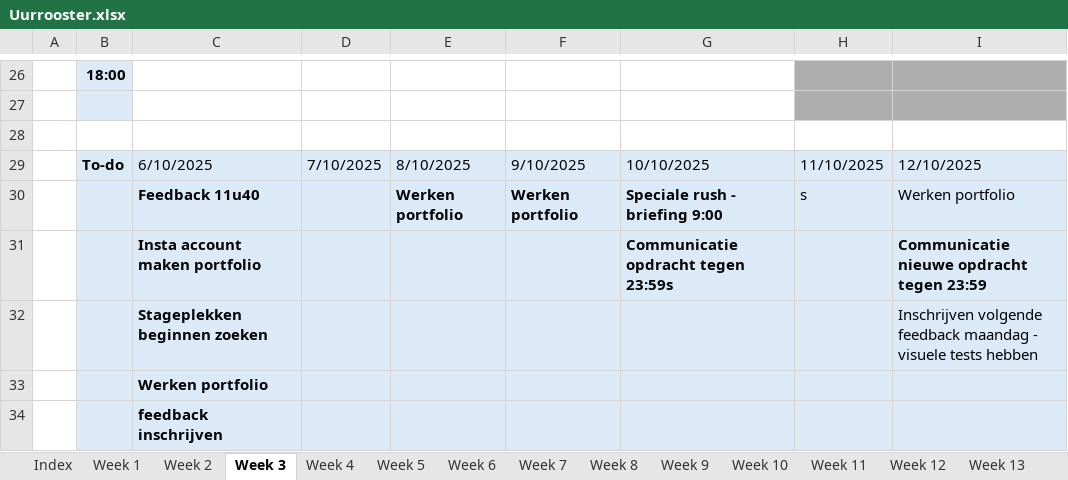
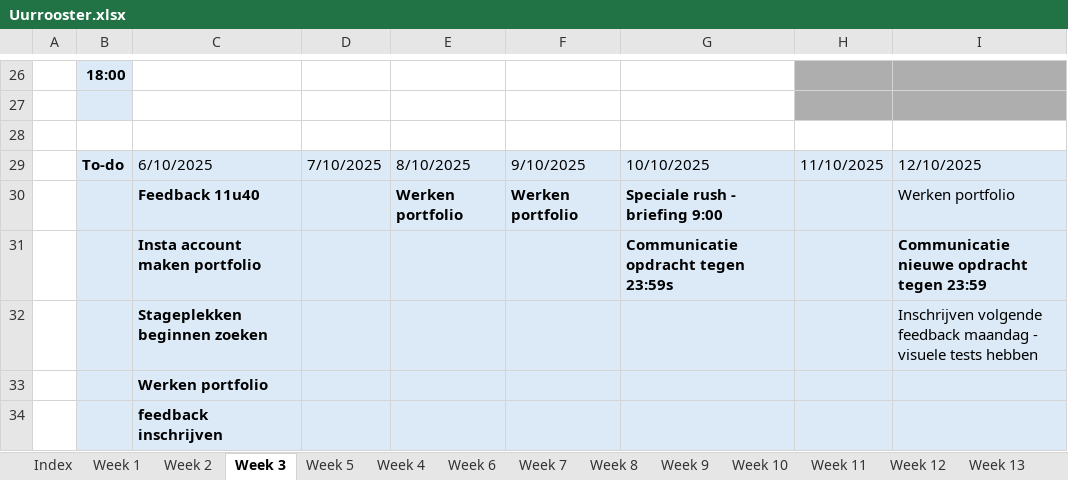
Before and after one commit to ninjahisser/LUCA-3, an Excel workbook: Uurrooster.xlsx, sheet Week 3, drawn as a sheet; only a part is shown, gaps mark what is left out; values as stored, in another font and other column widths than the file's, no borders; conditional formats not drawn; the diff names each change by its address in the sheet, - before the commit and + after, or states it on an @@ line.

```diff
--- a/Uurrooster.xlsx (sheet Week 3)
+++ b/Uurrooster.xlsx (sheet Week 3)
@@ sheet tab order changed: Index | Week 1 | Week 2 | Week 3 | Week 5 | Week 4 | Week 6 | Week 7 | Week 8 | Week 9 | Week 10 | Week 11 | Week 12 | Week 13 @@
-H30: s
+H30: (empty)
```
Also changed, not shown: sheet Week 5, sheet Week 4, 5 other files.
